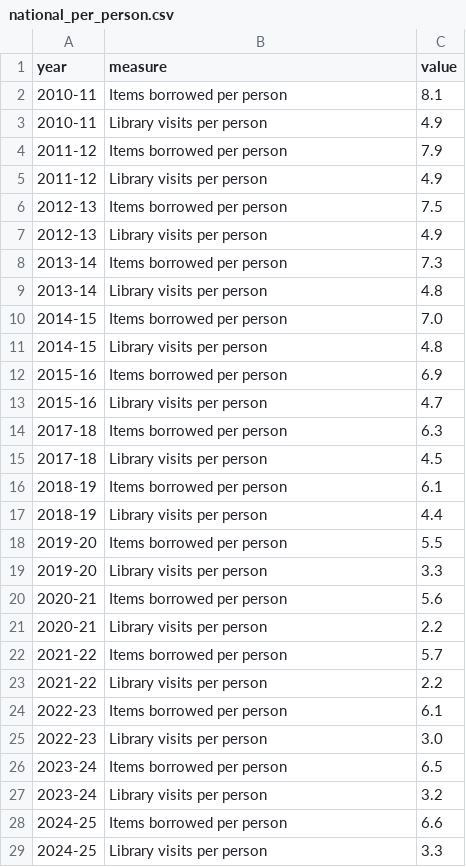
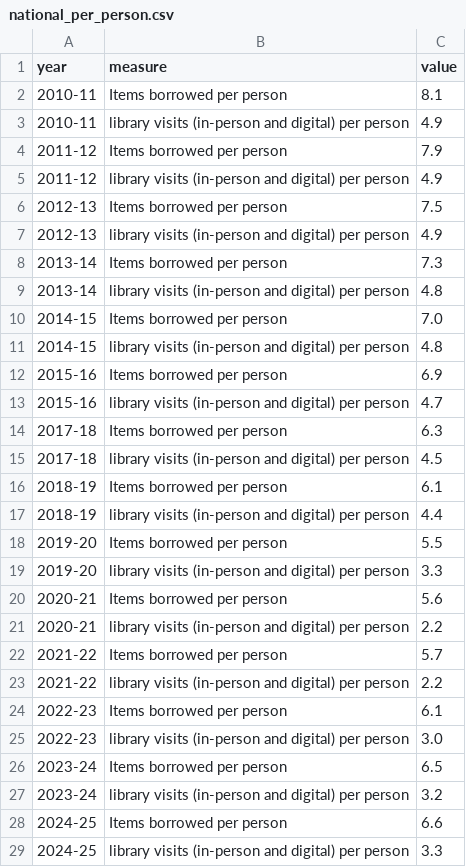
Before and after one commit to fcra0004/FIT3179-DV2, a CSV file: data/national_per_person.csv, drawn as a sheet.

```diff
--- a/data/national_per_person.csv
+++ b/data/national_per_person.csv
@@ -2,28 +2,28 @@ year,measure,value
 2010-11,Items borrowed per person,8.1
-2010-11,Library visits per person,4.9
+2010-11,library visits (in-person and digital) per person,4.9
 2011-12,Items borrowed per person,7.9
-2011-12,Library visits per person,4.9
+2011-12,library visits (in-person and digital) per person,4.9
 2012-13,Items borrowed per person,7.5
-2012-13,Library visits per person,4.9
+2012-13,library visits (in-person and digital) per person,4.9
 2013-14,Items borrowed per person,7.3
-2013-14,Library visits per person,4.8
+2013-14,library visits (in-person and digital) per person,4.8
 2014-15,Items borrowed per person,7.0
-2014-15,Library visits per person,4.8
+2014-15,library visits (in-person and digital) per person,4.8
 2015-16,Items borrowed per person,6.9
-2015-16,Library visits per person,4.7
+2015-16,library visits (in-person and digital) per person,4.7
 2017-18,Items borrowed per person,6.3
-2017-18,Library visits per person,4.5
+2017-18,library visits (in-person and digital) per person,4.5
 2018-19,Items borrowed per person,6.1
-2018-19,Library visits per person,4.4
+2018-19,library visits (in-person and digital) per person,4.4
 2019-20,Items borrowed per person,5.5
-2019-20,Library visits per person,3.3
+2019-20,library visits (in-person and digital) per person,3.3
 2020-21,Items borrowed per person,5.6
-2020-21,Library visits per person,2.2
+2020-21,library visits (in-person and digital) per person,2.2
 2021-22,Items borrowed per person,5.7
-2021-22,Library visits per person,2.2
+2021-22,library visits (in-person and digital) per person,2.2
 2022-23,Items borrowed per person,6.1
-2022-23,Library visits per person,3.0
+2022-23,library visits (in-person and digital) per person,3.0
 2023-24,Items borrowed per person,6.5
-2023-24,Library visits per person,3.2
+2023-24,library visits (in-person and digital) per person,3.2
 2024-25,Items borrowed per person,6.6
-2024-25,Library visits per person,3.3
+2024-25,library visits (in-person and digital) per person,3.3
```
Also changed, not shown: data/state_year.csv, 18 other files.
